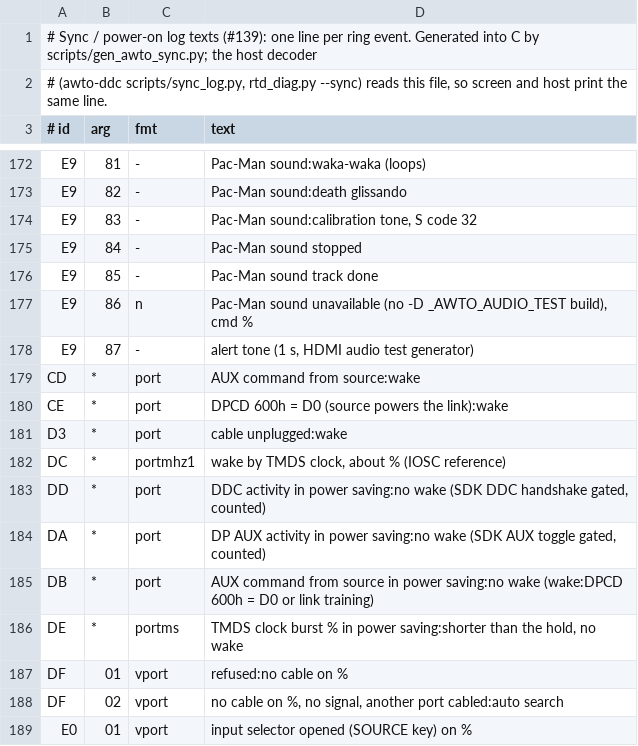
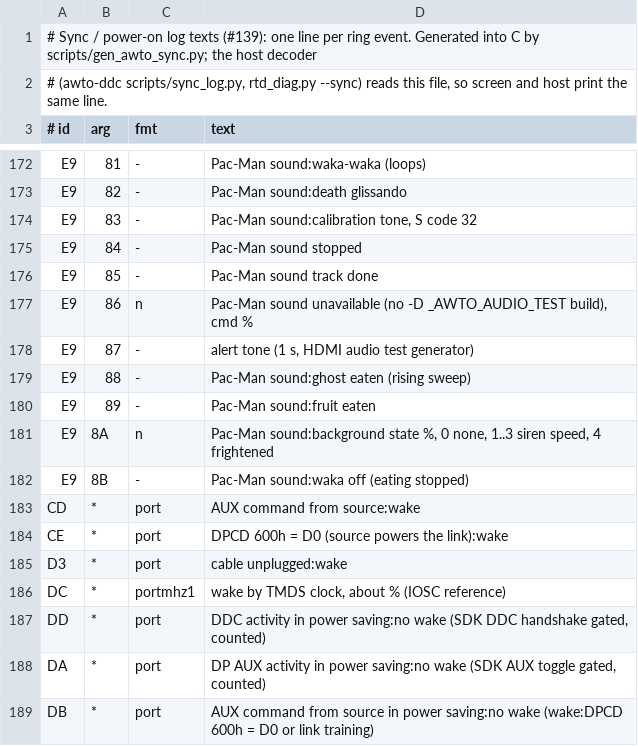
Before and after one commit to awto-au/awto-ddc, a TSV file: fw/awto/sync.tsv, drawn as a sheet; only a part is shown, gaps mark what is left out; the shorter side is filled out with more unchanged rows; the diff names each change by its address in the sheet, - before the commit and + after, or states it on an @@ line.

```diff
--- a/fw/awto/sync.tsv
+++ b/fw/awto/sync.tsv
+row 179: E9 | 88 | - | Pac-Man sound:ghost eaten (rising sweep)
+row 180: E9 | 89 | - | Pac-Man sound:fruit eaten
+row 181: E9 | 8A | n | Pac-Man sound:background state %, 0 none, 1..3 siren speed, 4 frightened
+row 182: E9 | 8B | - | Pac-Man sound:waka off (eating stopped)
```
Also changed, not shown: fw/bank_layout.tsv, 7 other files.
